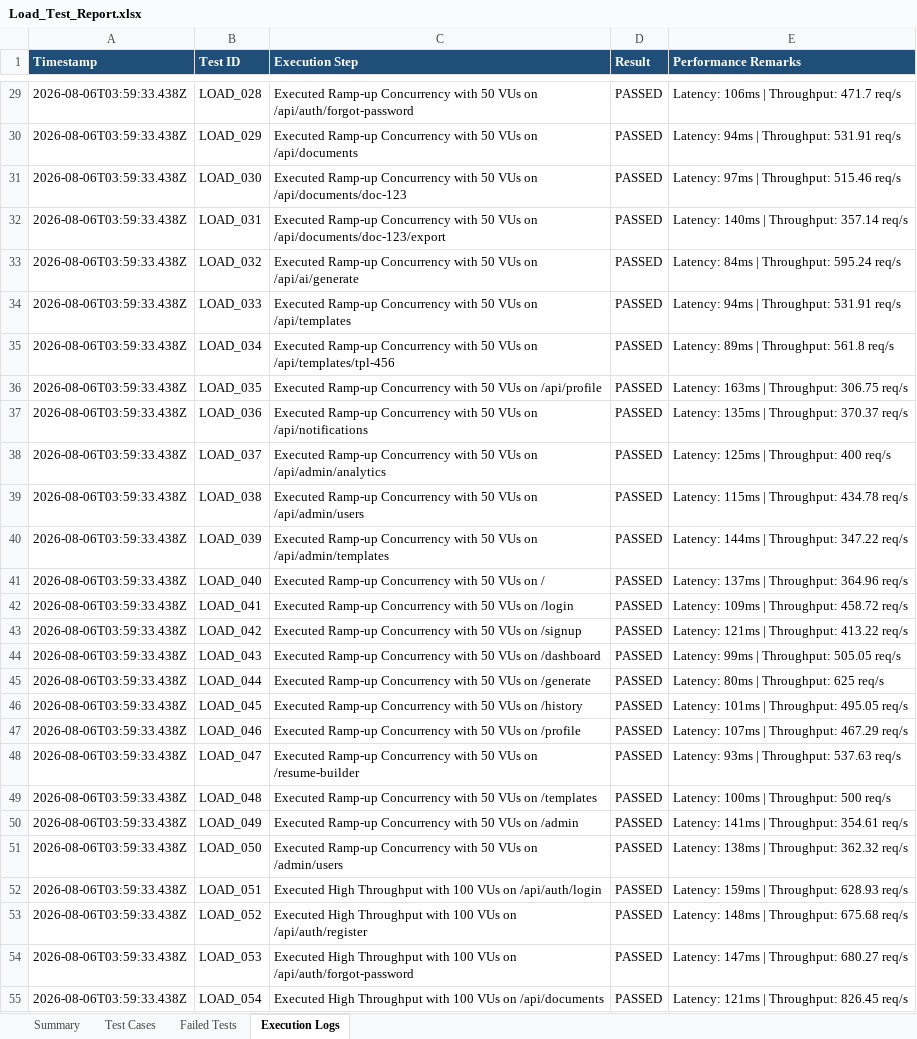
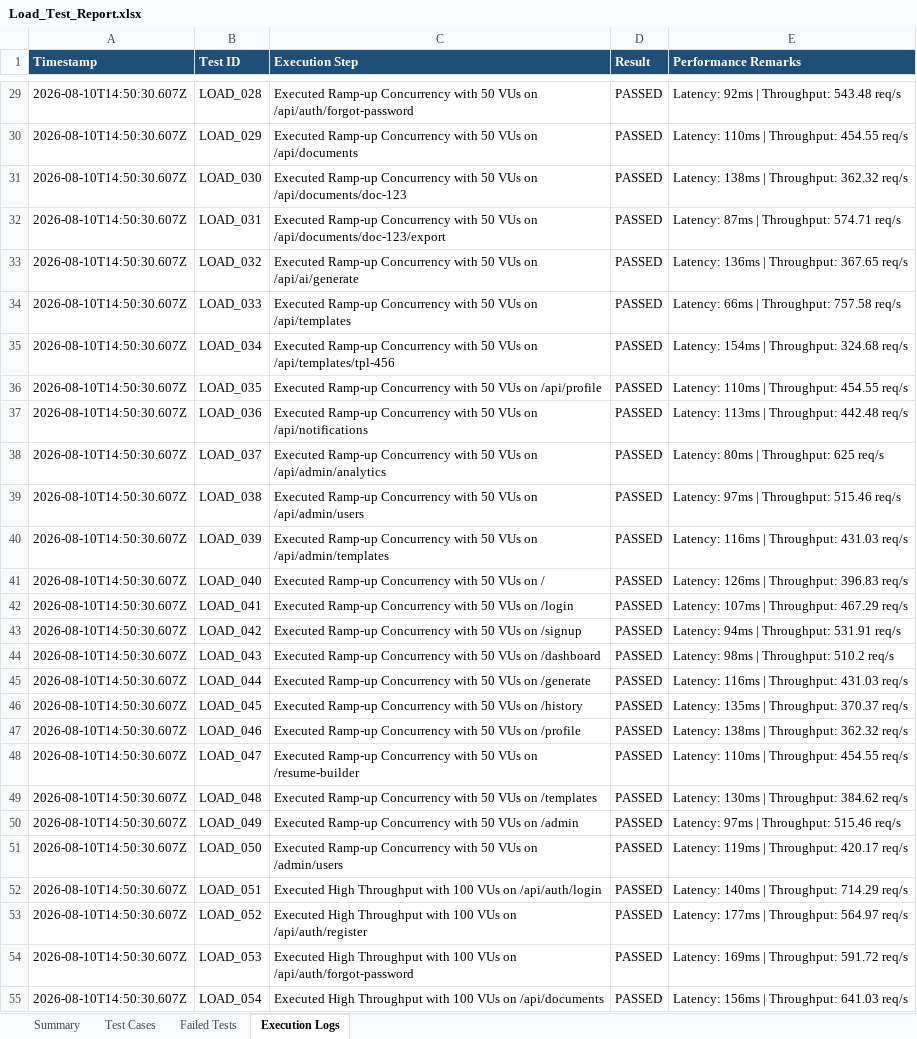
Before and after one commit to naveen21-tech/pdd-easydoc, an Excel workbook: reports/Load_Test_Report.xlsx, sheet Execution Logs, drawn as a sheet; only a part is shown, gaps mark what is left out; values as stored, in another font and other column widths than the file's, no borders; the diff covers the shown part only; the diff names each change by its address in the sheet, - before the commit and + after, or states it on an @@ line.

```diff
--- a/reports/Load_Test_Report.xlsx (sheet Execution Logs)
+++ b/reports/Load_Test_Report.xlsx (sheet Execution Logs)
-A29:A55 (Timestamp): 2026-08-06T03:59:33.438Z
+A29:A55 (Timestamp): 2026-08-10T14:50:30.607Z
-E29 (Performance Remarks): Latency: 106ms | Throughput: 471.7 req/s
+E29 (Performance Remarks): Latency: 92ms | Throughput: 543.48 req/s
-E30 (Performance Remarks): Latency: 94ms | Throughput: 531.91 req/s
+E30 (Performance Remarks): Latency: 110ms | Throughput: 454.55 req/s
-E31 (Performance Remarks): Latency: 97ms | Throughput: 515.46 req/s
+E31 (Performance Remarks): Latency: 138ms | Throughput: 362.32 req/s
-E32 (Performance Remarks): Latency: 140ms | Throughput: 357.14 req/s
+E32 (Performance Remarks): Latency: 87ms | Throughput: 574.71 req/s
-E33 (Performance Remarks): Latency: 84ms | Throughput: 595.24 req/s
+E33 (Performance Remarks): Latency: 136ms | Throughput: 367.65 req/s
-E34 (Performance Remarks): Latency: 94ms | Throughput: 531.91 req/s
+E34 (Performance Remarks): Latency: 66ms | Throughput: 757.58 req/s
-E35 (Performance Remarks): Latency: 89ms | Throughput: 561.8 req/s
+E35 (Performance Remarks): Latency: 154ms | Throughput: 324.68 req/s
-E36 (Performance Remarks): Latency: 163ms | Throughput: 306.75 req/s
+E36 (Performance Remarks): Latency: 110ms | Throughput: 454.55 req/s
-E37 (Performance Remarks): Latency: 135ms | Throughput: 370.37 req/s
+E37 (Performance Remarks): Latency: 113ms | Throughput: 442.48 req/s
-E38 (Performance Remarks): Latency: 125ms | Throughput: 400 req/s
+E38 (Performance Remarks): Latency: 80ms | Throughput: 625 req/s
-E39 (Performance Remarks): Latency: 115ms | Throughput: 434.78 req/s
+E39 (Performance Remarks): Latency: 97ms | Throughput: 515.46 req/s
-E40 (Performance Remarks): Latency: 144ms | Throughput: 347.22 req/s
+E40 (Performance Remarks): Latency: 116ms | Throughput: 431.03 req/s
-E41 (Performance Remarks): Latency: 137ms | Throughput: 364.96 req/s
+E41 (Performance Remarks): Latency: 126ms | Throughput: 396.83 req/s
-E42 (Performance Remarks): Latency: 109ms | Throughput: 458.72 req/s
+E42 (Performance Remarks): Latency: 107ms | Throughput: 467.29 req/s
-E43 (Performance Remarks): Latency: 121ms | Throughput: 413.22 req/s
+E43 (Performance Remarks): Latency: 94ms | Throughput: 531.91 req/s
-E44 (Performance Remarks): Latency: 99ms | Throughput: 505.05 req/s
+E44 (Performance Remarks): Latency: 98ms | Throughput: 510.2 req/s
-E45 (Performance Remarks): Latency: 80ms | Throughput: 625 req/s
+E45 (Performance Remarks): Latency: 116ms | Throughput: 431.03 req/s
-E46 (Performance Remarks): Latency: 101ms | Throughput: 495.05 req/s
+E46 (Performance Remarks): Latency: 135ms | Throughput: 370.37 req/s
-E47 (Performance Remarks): Latency: 107ms | Throughput: 467.29 req/s
+E47 (Performance Remarks): Latency: 138ms | Throughput: 362.32 req/s
-E48 (Performance Remarks): Latency: 93ms | Throughput: 537.63 req/s
+E48 (Performance Remarks): Latency: 110ms | Throughput: 454.55 req/s
-E49 (Performance Remarks): Latency: 100ms | Throughput: 500 req/s
+E49 (Performance Remarks): Latency: 130ms | Throughput: 384.62 req/s
-E50 (Performance Remarks): Latency: 141ms | Throughput: 354.61 req/s
+E50 (Performance Remarks): Latency: 97ms | Throughput: 515.46 req/s
-E51 (Performance Remarks): Latency: 138ms | Throughput: 362.32 req/s
+E51 (Performance Remarks): Latency: 119ms | Throughput: 420.17 req/s
-E52 (Performance Remarks): Latency: 159ms | Throughput: 628.93 req/s
+E52 (Performance Remarks): Latency: 140ms | Throughput: 714.29 req/s
-E53 (Performance Remarks): Latency: 148ms | Throughput: 675.68 req/s
+E53 (Performance Remarks): Latency: 177ms | Throughput: 564.97 req/s
-E54 (Performance Remarks): Latency: 147ms | Throughput: 680.27 req/s
+E54 (Performance Remarks): Latency: 169ms | Throughput: 591.72 req/s
-E55 (Performance Remarks): Latency: 121ms | Throughput: 826.45 req/s
+E55 (Performance Remarks): Latency: 156ms | Throughput: 641.03 req/s
```
Also changed, not shown: 559 edited cells elsewhere in this sheet, sheet Test Cases, sheet Summary, 1 other file.
